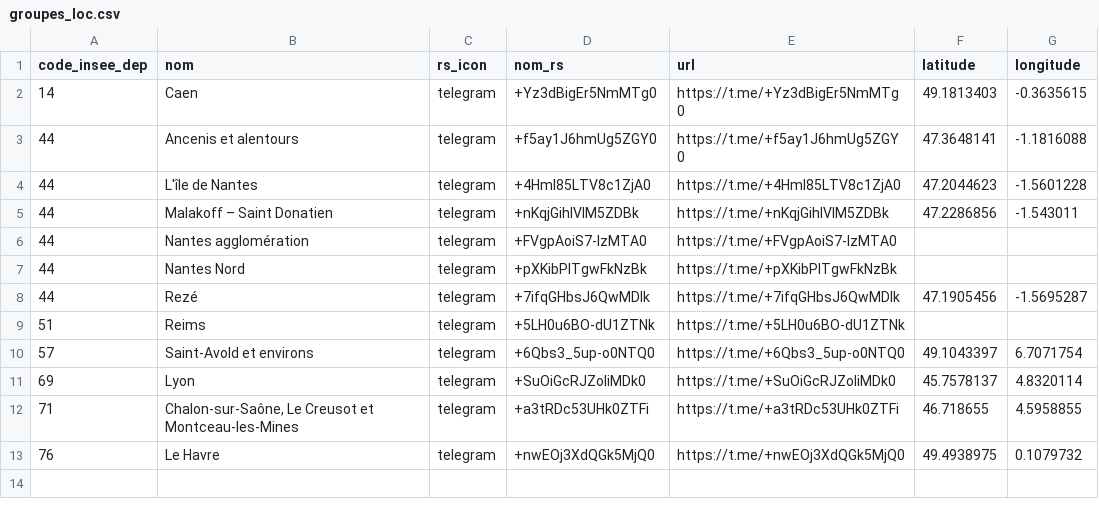
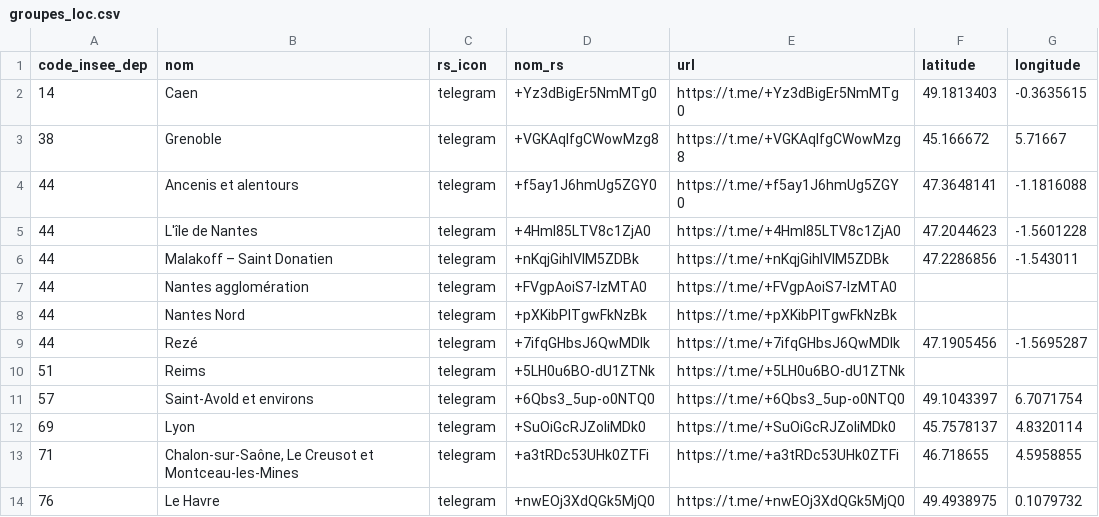
Before and after one commit to papaulpo/groups-search, a CSV file: src/data/groupes_loc.csv, drawn as a sheet.

```diff
--- a/src/data/groupes_loc.csv
+++ b/src/data/groupes_loc.csv
@@ -2,2 +2,3 @@ code_insee_dep,nom,rs_icon,nom_rs,url,latitude,longitude
 14,Caen,telegram,+Yz3dBigEr5NmMTg0,https://t.me/+Yz3dBigEr5NmMTg0,49.1813403,-0.3635615
+38,Grenoble,telegram,+VGKAqIfgCWowMzg8,https://t.me/+VGKAqIfgCWowMzg8,45.166672,5.71667
 44,Ancenis et alentours,telegram,+f5ay1J6hmUg5ZGY0,https://t.me/+f5ay1J6hmUg5ZGY0,47.3648141,-1.1816088
```
Also changed, not shown: 1 other file.
